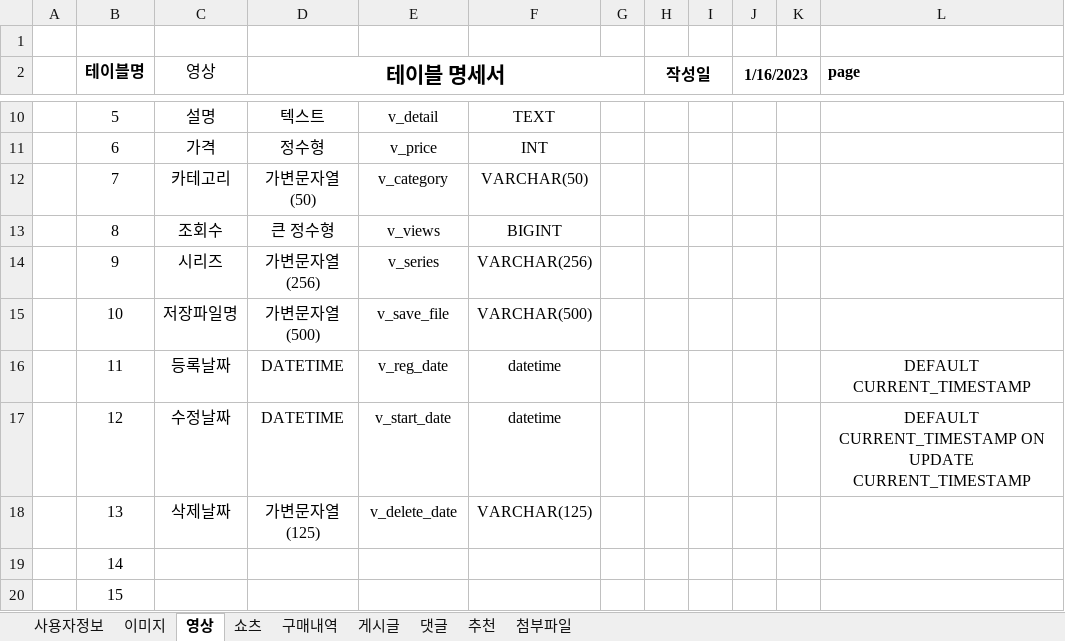
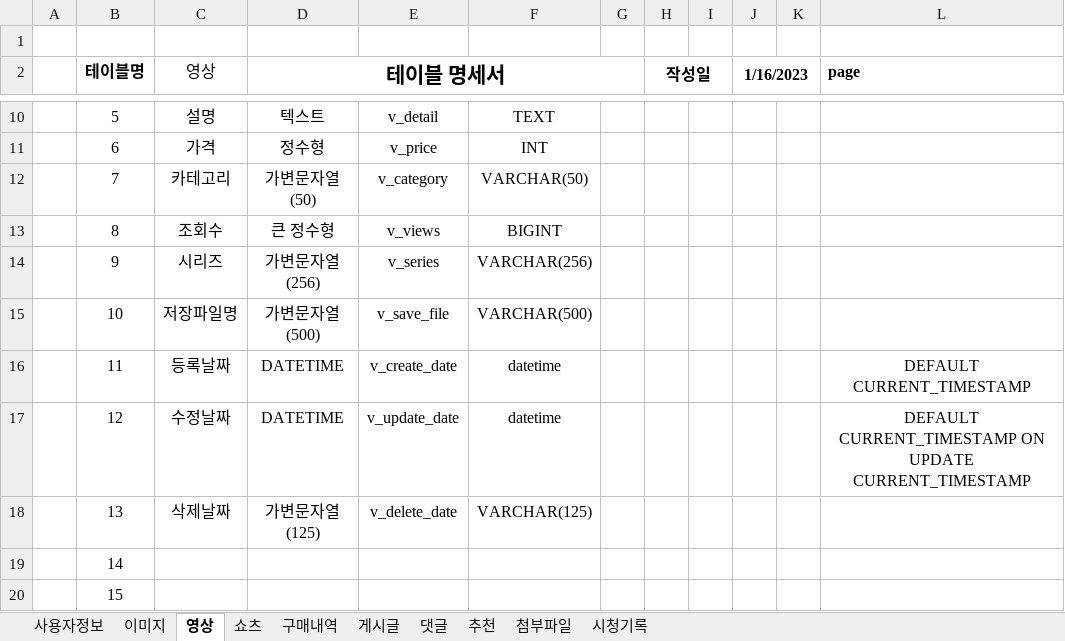
Before and after one commit to Preznt/HowDo, an Excel workbook: docs/HowDo-테이블명세.xlsx, sheet 영상, drawn as a sheet; only a part is shown, gaps mark what is left out; values as stored, in another font and other column widths than the file's, no borders; the diff names each change by its address in the sheet, - before the commit and + after, or states it on an @@ line.

```diff
--- a/docs/HowDo-테이블명세.xlsx (sheet 영상)
+++ b/docs/HowDo-테이블명세.xlsx (sheet 영상)
+sheet tab: 시청기록
-E16: v_reg_date
+E16: v_create_date
-E17: v_start_date
+E17: v_update_date
```
Also changed, not shown: sheet 쇼츠, sheet 댓글, sheet 이미지, sheet 게시글, sheet 구매내역, 27 other files.
